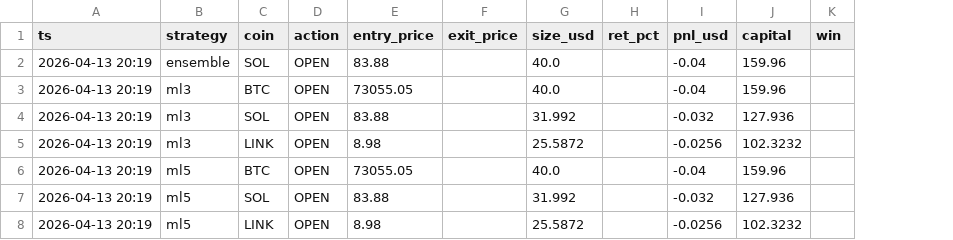
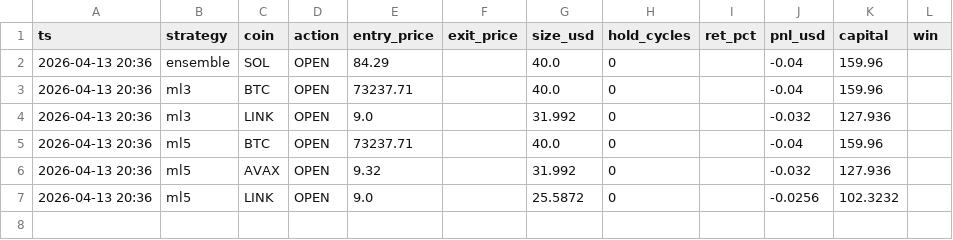
Before and after one commit to Szavaga/crypto-pipeline, a CSV file: data/simple_paper_ledger.csv, drawn as a sheet; removed rows and columns are numbered as before the commit, all else as after; the diff names each change by its address in the sheet, - before the commit and + after, or states it on an @@ line.

```diff
--- a/data/simple_paper_ledger.csv
+++ b/data/simple_paper_ledger.csv
+column H (hold_cycles), rows 2-7: all 0
-A2:A4 (ts): 2026-04-13 20:19
+A2:A4 (ts): 2026-04-13 20:36
-E2 (entry_price): 83.88
+E2 (entry_price): 84.29
-E3 (entry_price): 73055.05
+E3 (entry_price): 73237.71
-C4 (coin): SOL
+C4 (coin): LINK
-E4 (entry_price): 83.88
+E4 (entry_price): 9.0
-row 5: 2026-04-13 20:19 | ml3 | LINK | OPEN | 8.98 |  | 25.5872 |  | -0.0256 | 102.3232
-A5:A7 (ts): 2026-04-13 20:19
+A5:A7 (ts): 2026-04-13 20:36
-E5 (entry_price): 73055.05
+E5 (entry_price): 73237.71
-C6 (coin): SOL
+C6 (coin): AVAX
-E6 (entry_price): 83.88
+E6 (entry_price): 9.32
-E7 (entry_price): 8.98
+E7 (entry_price): 9.0
```
Also changed, not shown: 3 other files.
